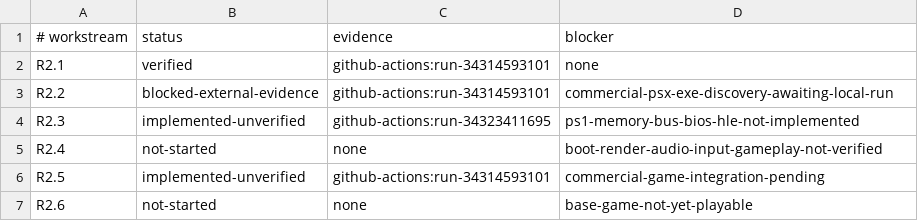
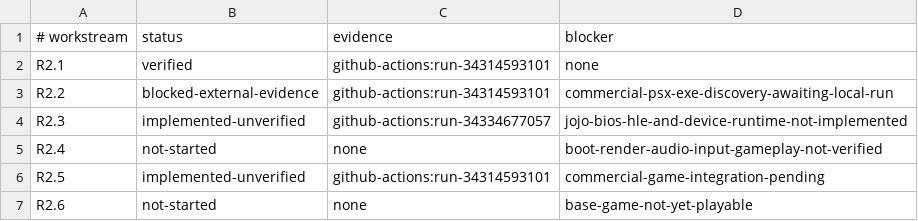
Before and after one commit to matheuz232/JOJO-Recompiled, a TSV file: docs/architecture/PRODUCTION-READINESS.tsv, drawn as a sheet.

Commit message:
docs: record JoJo PS1 M3A checkpoint readiness

```diff
--- a/docs/architecture/PRODUCTION-READINESS.tsv
+++ b/docs/architecture/PRODUCTION-READINESS.tsv
@@ -3,3 +3,3 @@ R2.1	verified	github-actions:run-34314593101	none
 R2.2	blocked-external-evidence	github-actions:run-34314593101	commercial-psx-exe-discovery-awaiting-local-run
-R2.3	implemented-unverified	github-actions:run-34323411695	ps1-memory-bus-bios-hle-not-implemented
+R2.3	implemented-unverified	github-actions:run-34334677057	jojo-bios-hle-and-device-runtime-not-implemented
 R2.4	not-started	none	boot-render-audio-input-gameplay-not-verified
```
Also changed, not shown: 2 other files.
